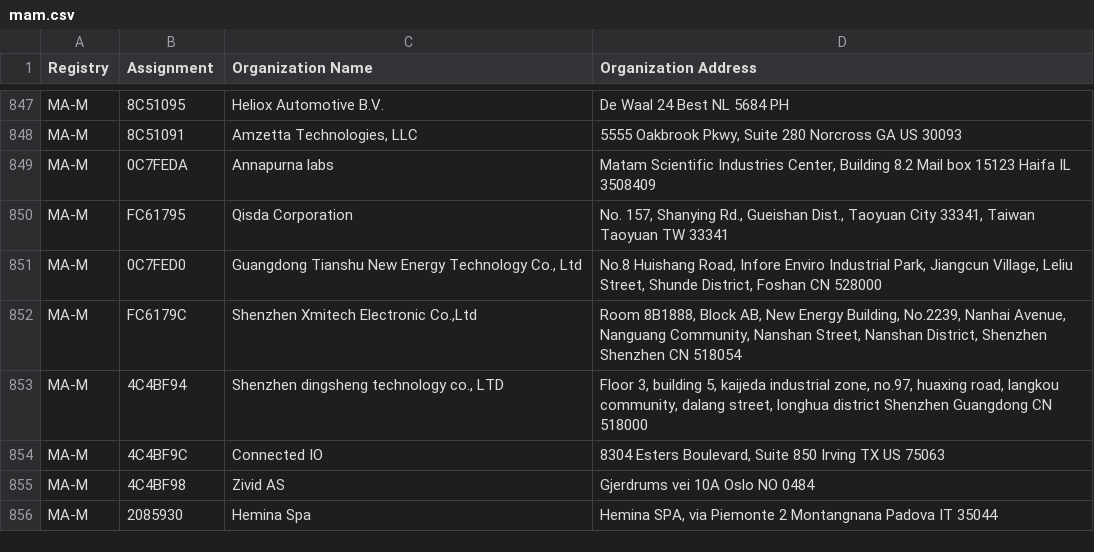
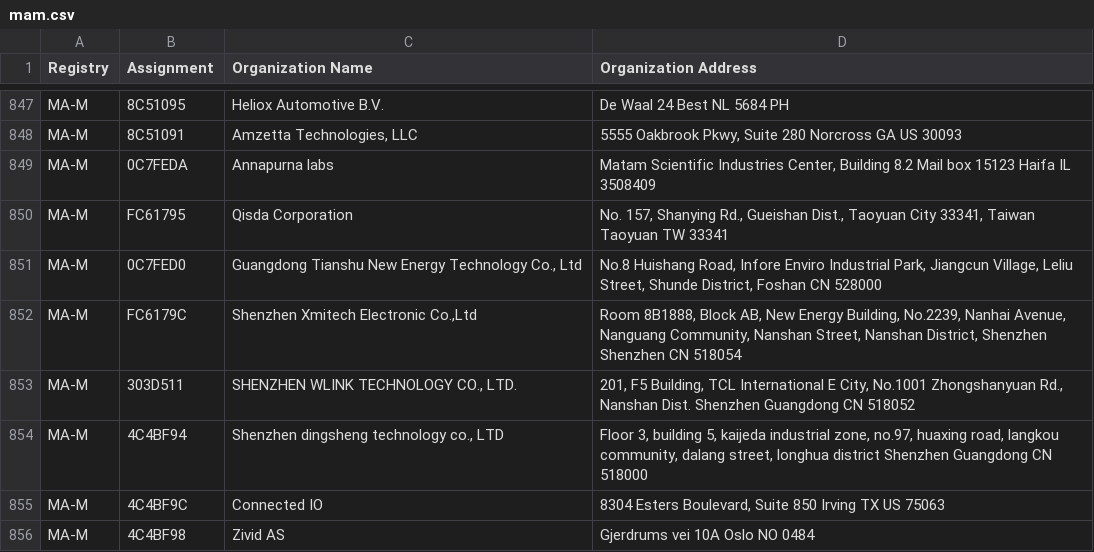
Before and after one commit to bedestall5/mac-tracker, a CSV file: data/ieee/mam.csv, drawn as a sheet; only a part is shown, gaps mark what is left out; the shorter side is filled out with more unchanged rows; the diff names each change by its address in the sheet, - before the commit and + after, or states it on an @@ line.

```diff
--- a/data/ieee/mam.csv
+++ b/data/ieee/mam.csv
+row 853: MA-M | 303D511 | SHENZHEN WLINK TECHNOLOGY CO., LTD. | 201, F5 Building, TCL International E City, No.1001 Zhongshanyuan Rd., Nanshan Dist. Shenzhen Guangdong CN 518052
```
Also changed, not shown: data/ieee/cid.csv, data/ieee/oui36.csv, 17 other files.
